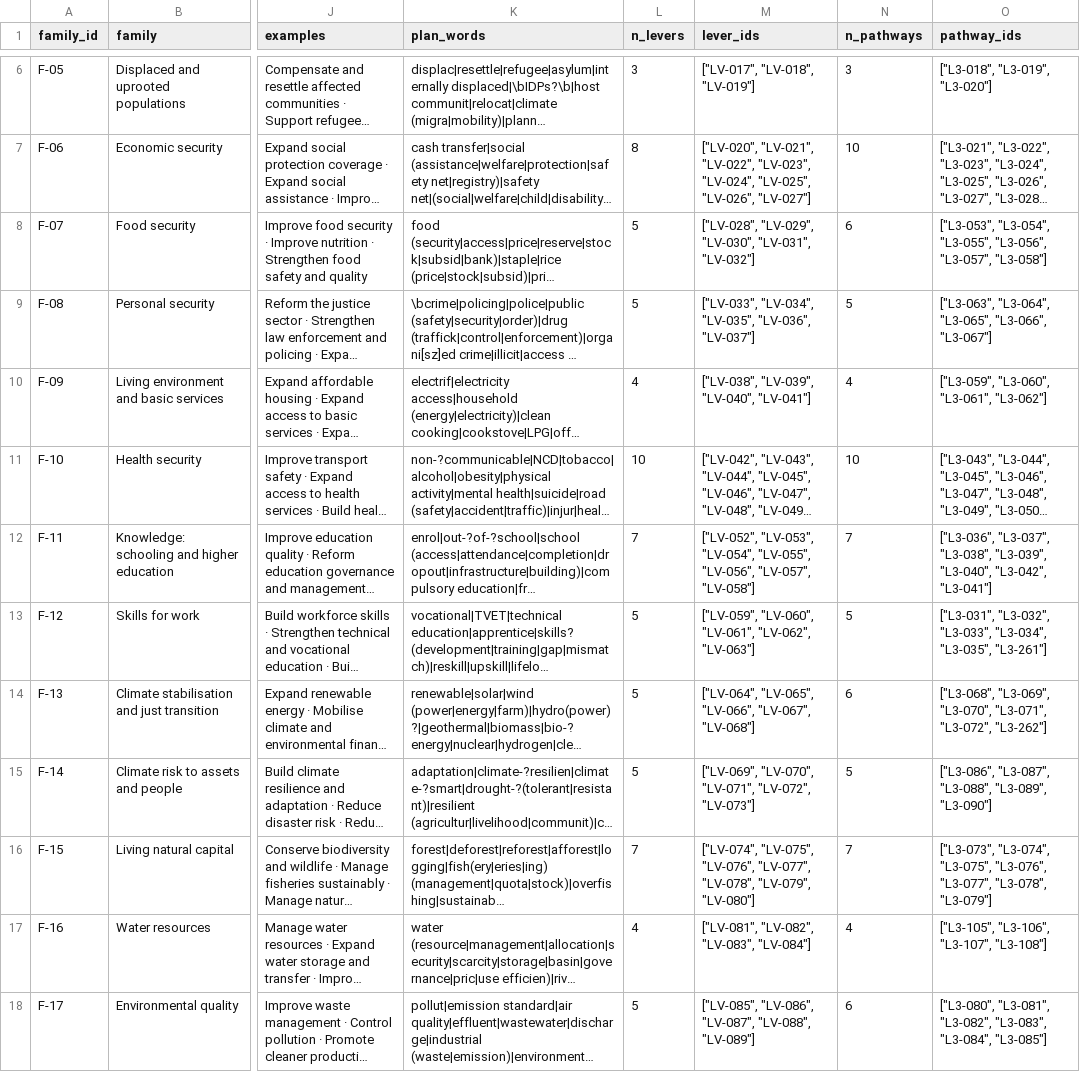
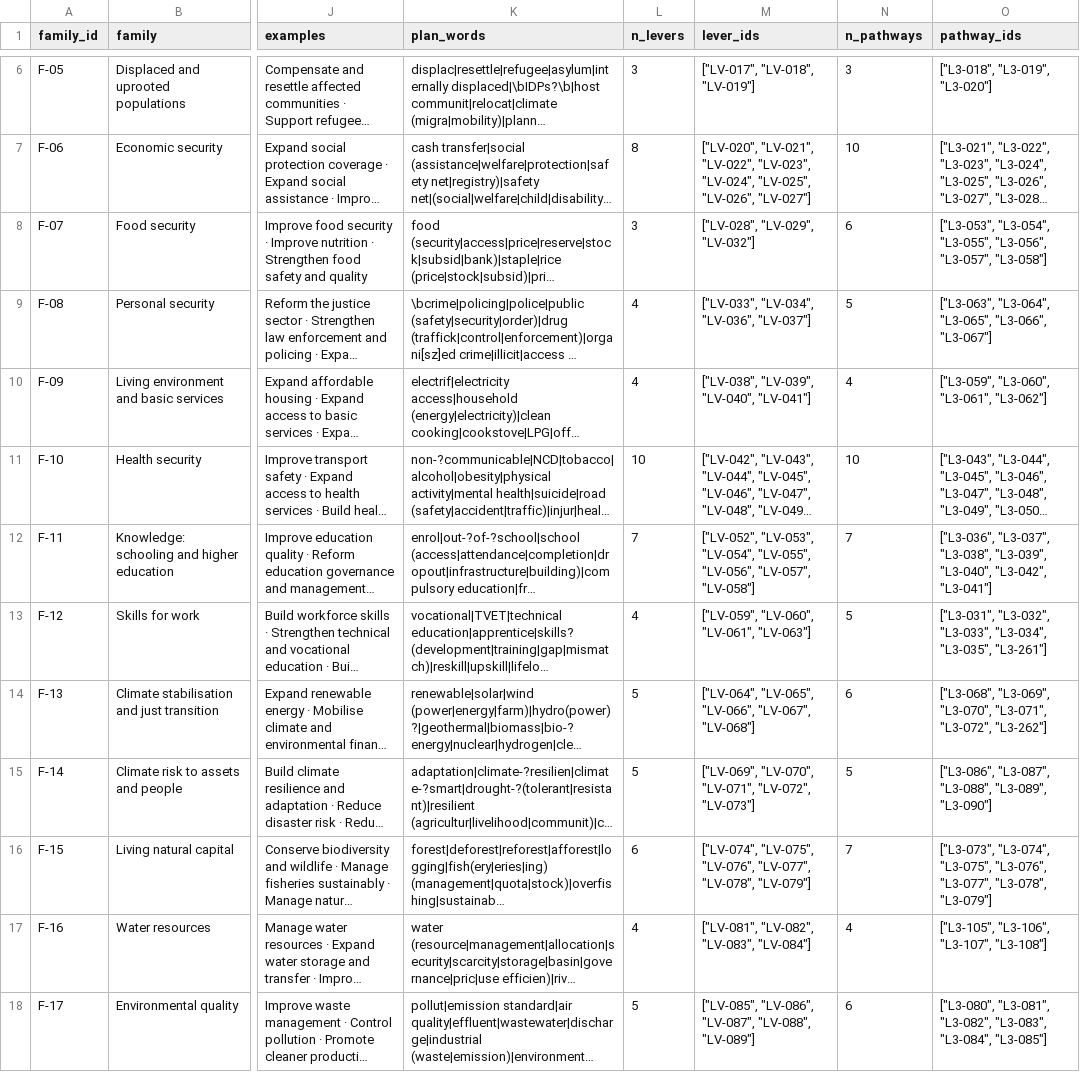
Before and after one commit to SebPasha/PVII_Golden_Response_Tree, a CSV file: tree/v4/families_v4.csv, drawn as a sheet; only a part is shown, gaps mark what is left out; long unchanged cells end in …; the diff covers the shown part only; the diff names each change by its address in the sheet, - before the commit and + after, or states it on an @@ line.

```diff
--- a/tree/v4/families_v4.csv
+++ b/tree/v4/families_v4.csv
-L8 (n_levers): 5
+L8 (n_levers): 3
-M8 (lever_ids): ["LV-028", "LV-029", "LV-030", "LV-031", "LV-032"]
+M8 (lever_ids): ["LV-028", "LV-029", "LV-032"]
-L9 (n_levers): 5
+L9 (n_levers): 4
-M9 (lever_ids): ["LV-033", "LV-034", "LV-035", "LV-036", "LV-037"]
+M9 (lever_ids): ["LV-033", "LV-034", "LV-036", "LV-037"]
-L13 (n_levers): 5
+L13 (n_levers): 4
-M13 (lever_ids): ["LV-059", "LV-060", "LV-061", "LV-062", "LV-063"]
+M13 (lever_ids): ["LV-059", "LV-060", "LV-061", "LV-063"]
-L16 (n_levers): 7
+L16 (n_levers): 6
-M16 (lever_ids): …"LV-077", "LV-078", "LV-079", "LV-080"]
+M16 (lever_ids): …"LV-077", "LV-078", "LV-079"]
```
Also changed, not shown: 30 edited cells elsewhere in this file, tree/v4/groups_v4.csv, tree/v4/pathways_v4.csv, 10 other files.
